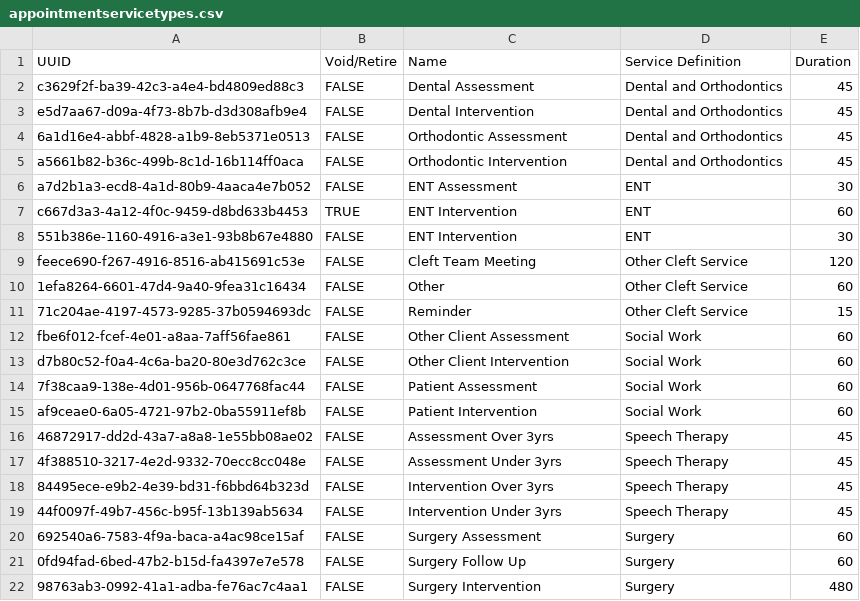
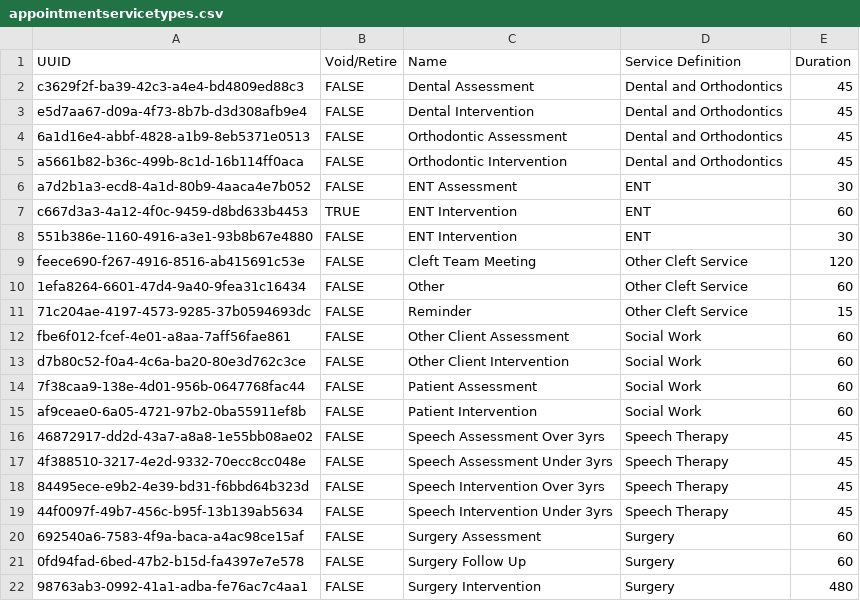
Before and after one commit to rgabbott/bahmni_metadata_93, a CSV file: metadata/configuration/appointmentservicetypes/appointmentservicetypes.csv, drawn as a sheet.

Commit message:
Mary | Sept_12_changes -fix appointment times

```diff
--- a/metadata/configuration/appointmentservicetypes/appointmentservicetypes.csv
+++ b/metadata/configuration/appointmentservicetypes/appointmentservicetypes.csv
@@ -15,6 +15,6 @@ d7b80c52-f0a4-4c6a-ba20-80e3d762c3ce,FALSE,Other Client Intervention,Social Work
 af9ceae0-6a05-4721-97b2-0ba55911ef8b,FALSE,Patient Intervention,Social Work,60
-46872917-dd2d-43a7-a8a8-1e55bb08ae02,FALSE,Assessment Over 3yrs,Speech Therapy,45
-4f388510-3217-4e2d-9332-70ecc8cc048e,FALSE,Assessment Under 3yrs,Speech Therapy,45
-84495ece-e9b2-4e39-bd31-f6bbd64b323d,FALSE,Intervention Over 3yrs,Speech Therapy,45
-44f0097f-49b7-456c-b95f-13b139ab5634,FALSE,Intervention Under 3yrs,Speech Therapy,45
+46872917-dd2d-43a7-a8a8-1e55bb08ae02,FALSE,Speech Assessment Over 3yrs,Speech Therapy,45
+4f388510-3217-4e2d-9332-70ecc8cc048e,FALSE,Speech Assessment Under 3yrs,Speech Therapy,45
+84495ece-e9b2-4e39-bd31-f6bbd64b323d,FALSE,Speech Intervention Over 3yrs,Speech Therapy,45
+44f0097f-49b7-456c-b95f-13b139ab5634,FALSE,Speech Intervention Under 3yrs,Speech Therapy,45
 692540a6-7583-4f9a-baca-a4ac98ce15af,FALSE,Surgery Assessment,Surgery,60
```
